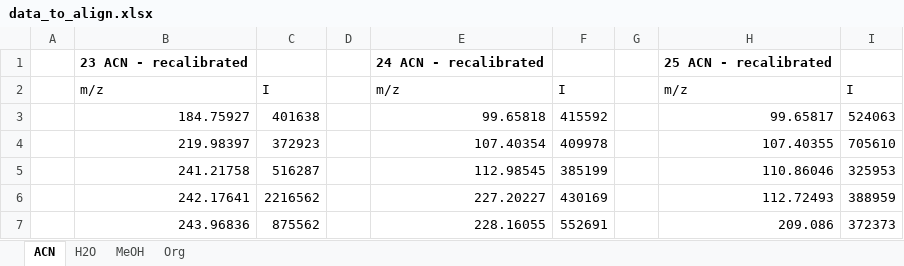
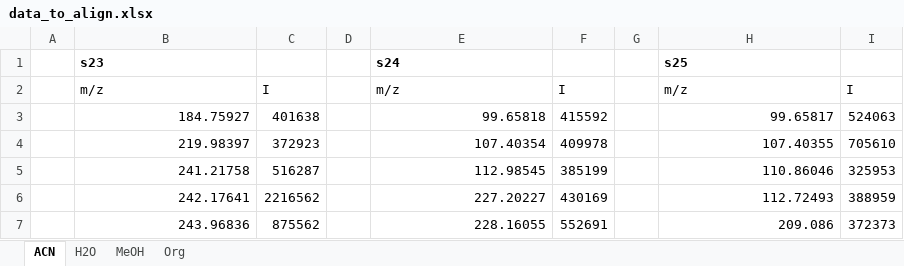
Before and after one commit to aeferreira/metabolinks, an Excel workbook: example_data/data_to_align.xlsx, sheet ACN, drawn as a sheet; only a part is shown; values as stored, in another font and other column widths than the file's, no borders; removed rows and columns are numbered as before the commit, all else as after; the diff names each change by its address in the sheet, - before the commit and + after, or states it on an @@ line.

```diff
--- a/example_data/data_to_align.xlsx (sheet ACN)
+++ b/example_data/data_to_align.xlsx (sheet ACN)
-row 1:  | 23 ACN - recalibrated |  |  | 24 ACN - recalibrated |  |  | 25 ACN - recalibrated
+row 1:  | s23 |  |  | s24 |  |  | s25
```
Also changed, not shown: sheet Org, sheet H2O, sheet MeOH.
